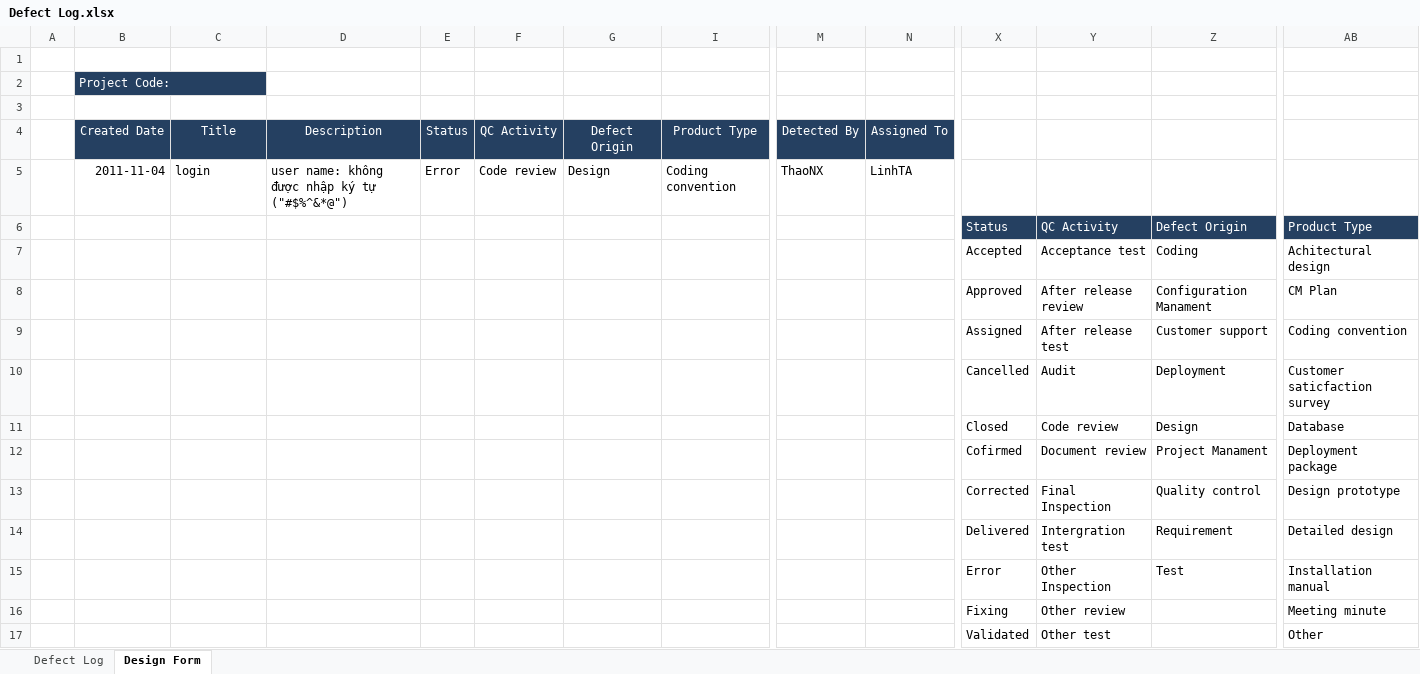
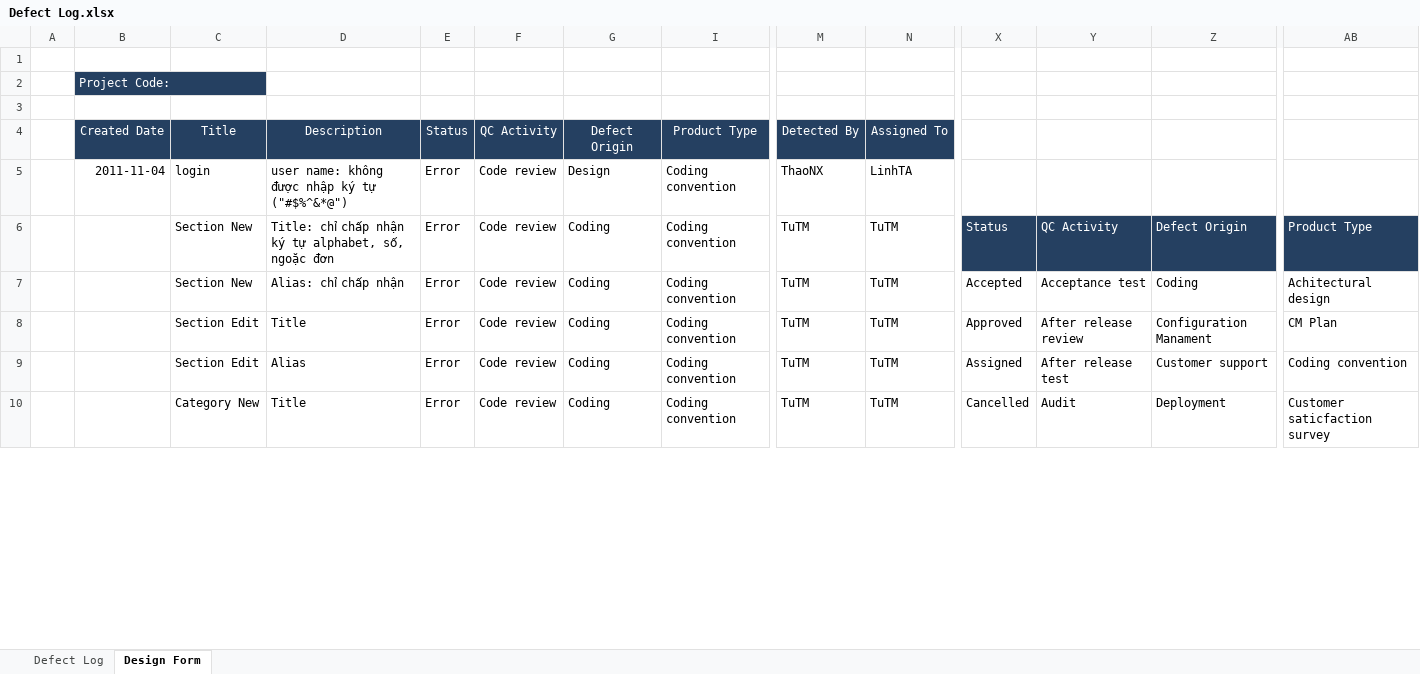
Before and after one commit to tuanva90/cnpm03-php-webproject, an Excel workbook: Document/Defect Log.xlsx, sheet Design Form, drawn as a sheet; only a part is shown, gaps mark what is left out; values as stored, in another font and other column widths than the file's, no borders; removed rows and columns are numbered as before the commit, all else as after; rows hold the shown columns only; the diff covers the shown part only; the diff names each change by its address in the sheet, - before the commit and + after, or states it on an @@ line.

```diff
--- a/Document/Defect Log.xlsx (sheet Design Form)
+++ b/Document/Defect Log.xlsx (sheet Design Form)
-C6:C7 (Title): (empty)
+C6:C7 (Title): Section New
-D6 (Description): (empty)
+D6 (Description): Title: chỉ chấp nhận ký tự alphabet, số, ngoặc đơn
-E6:E10 (Status): (empty)
+E6:E10 (Status): Error
-F6:F10 (QC Activity): (empty)
+F6:F10 (QC Activity): Code review
-G6:G10 (Defect Origin): (empty)
+G6:G10 (Defect Origin): Coding
-I6:I10 (Product Type): (empty)
+I6:I10 (Product Type): Coding convention
-M6:M10 (Detected By): (empty)
+M6:M10 (Detected By): TuTM
-N6:N10 (Assigned To): (empty)
+N6:N10 (Assigned To): TuTM
-D7 (Description): (empty)
+D7 (Description): Alias: chỉ chấp nhận
-C8:C9 (Title): (empty)
+C8:C9 (Title): Section Edit
-D8 (Description): (empty)
+D8 (Description): Title
-D9 (Description): (empty)
+D9 (Description): Alias
-C10 (Title): (empty)
+C10 (Title): Category New
-D10 (Description): (empty)
+D10 (Description): Title
-row 11:  |  |  |  |  |  |  |  |  |  | Closed | Code review | Design | Database
-row 12:  |  |  |  |  |  |  |  |  |  | Cofirmed | Document review | Project Manament | Deployment package
-row 13:  |  |  |  |  |  |  |  |  |  | Corrected | Final Inspection | Quality control | Design prototype
-row 14:  |  |  |  |  |  |  |  |  |  | Delivered | Intergration test | Requirement | Detailed design
-row 15:  |  |  |  |  |  |  |  |  |  | Error | Other Inspection | Test | Installation manual
-row 16:  |  |  |  |  |  |  |  |  |  | Fixing | Other review |  | Meeting minute
-row 17:  |  |  |  |  |  |  |  |  |  | Validated | Other test |  | Other
```
Also changed, not shown: 10 added rows and 3 removed rows elsewhere in this sheet.
